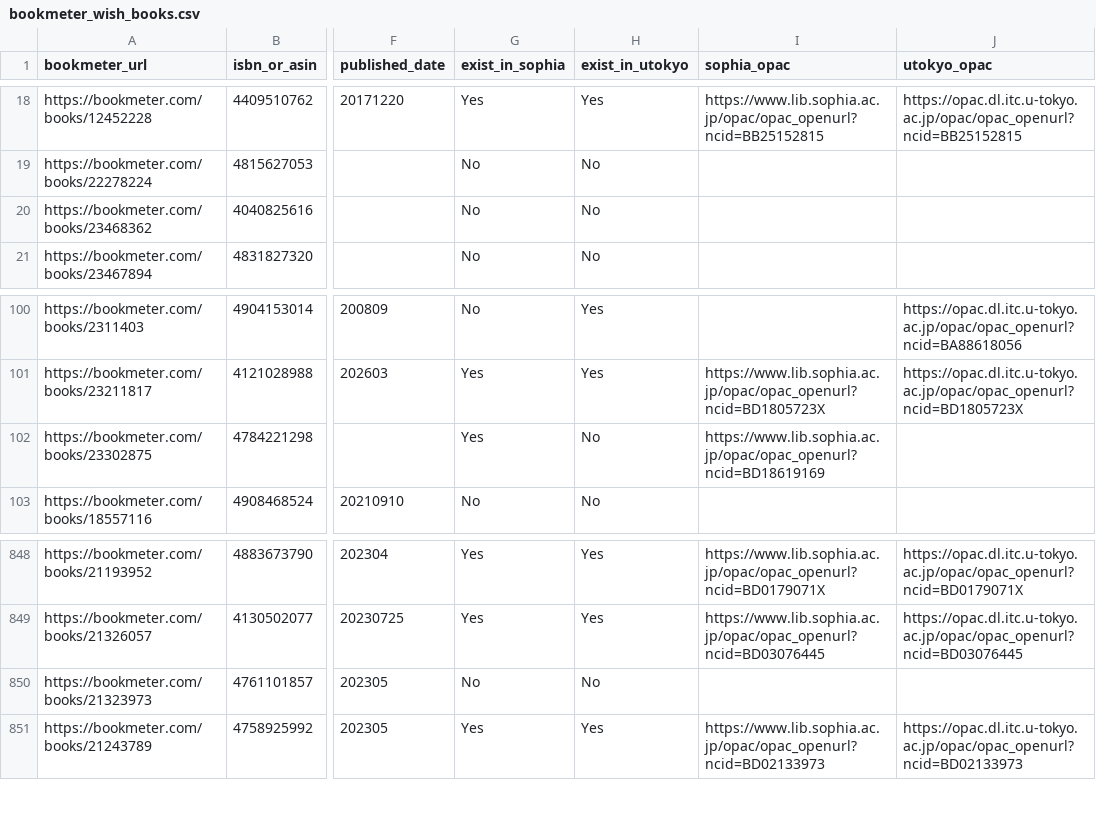
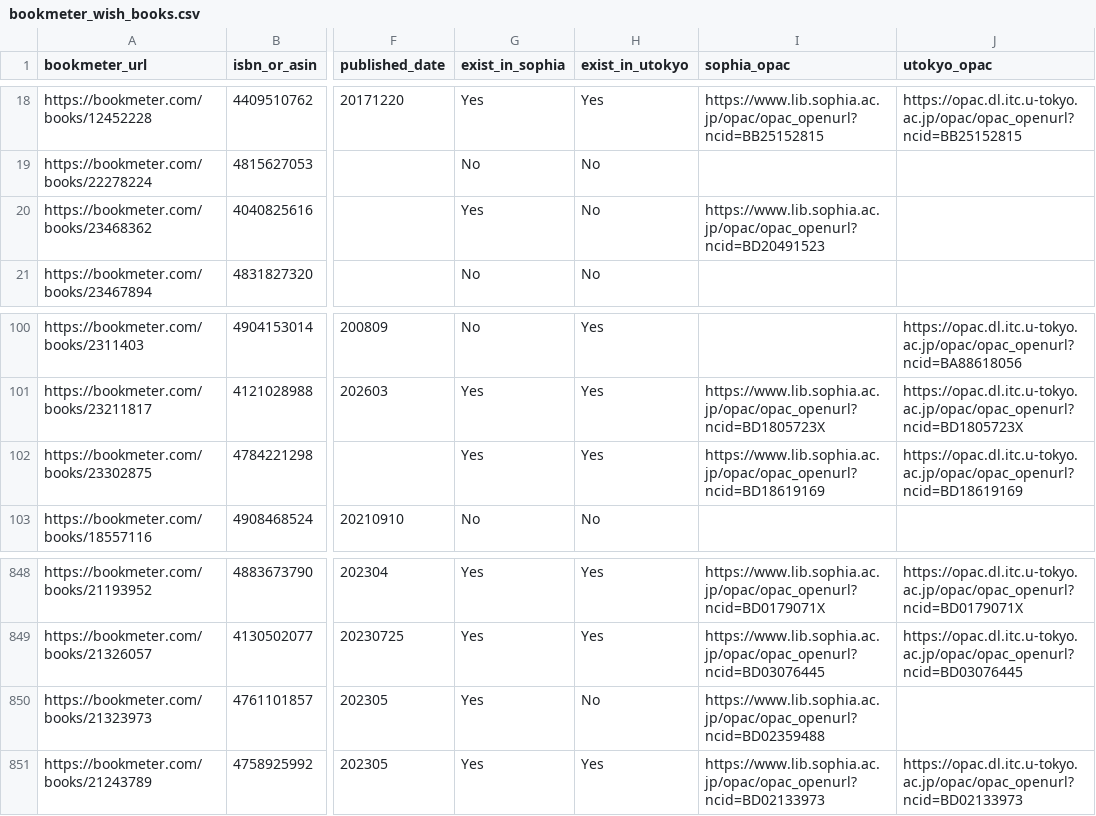
Before and after one commit to stepney141/bookmaker, a CSV file: apps/bookmeter/csv/bookmeter_wish_books.csv, drawn as a sheet; only a part is shown, gaps mark what is left out; the diff names each change by its address in the sheet, - before the commit and + after, or states it on an @@ line.

```diff
--- a/apps/bookmeter/csv/bookmeter_wish_books.csv
+++ b/apps/bookmeter/csv/bookmeter_wish_books.csv
-G20 (exist_in_sophia): No
+G20 (exist_in_sophia): Yes
-I20 (sophia_opac): (empty)
+I20 (sophia_opac): https://www.lib.sophia.ac.jp/opac/opac_openurl?ncid=BD20491523
-H102 (exist_in_utokyo): No
+H102 (exist_in_utokyo): Yes
-J102 (utokyo_opac): (empty)
+J102 (utokyo_opac): https://opac.dl.itc.u-tokyo.ac.jp/opac/opac_openurl?ncid=BD18619169
-G850 (exist_in_sophia): No
+G850 (exist_in_sophia): Yes
-I850 (sophia_opac): (empty)
+I850 (sophia_opac): https://www.lib.sophia.ac.jp/opac/opac_openurl?ncid=BD02359488
```
Also changed, not shown: apps/bookmeter/csv/in_Sophia.csv, apps/bookmeter/csv/in_Sophia_but_not_in_UTokyo.csv, 5 other files.
